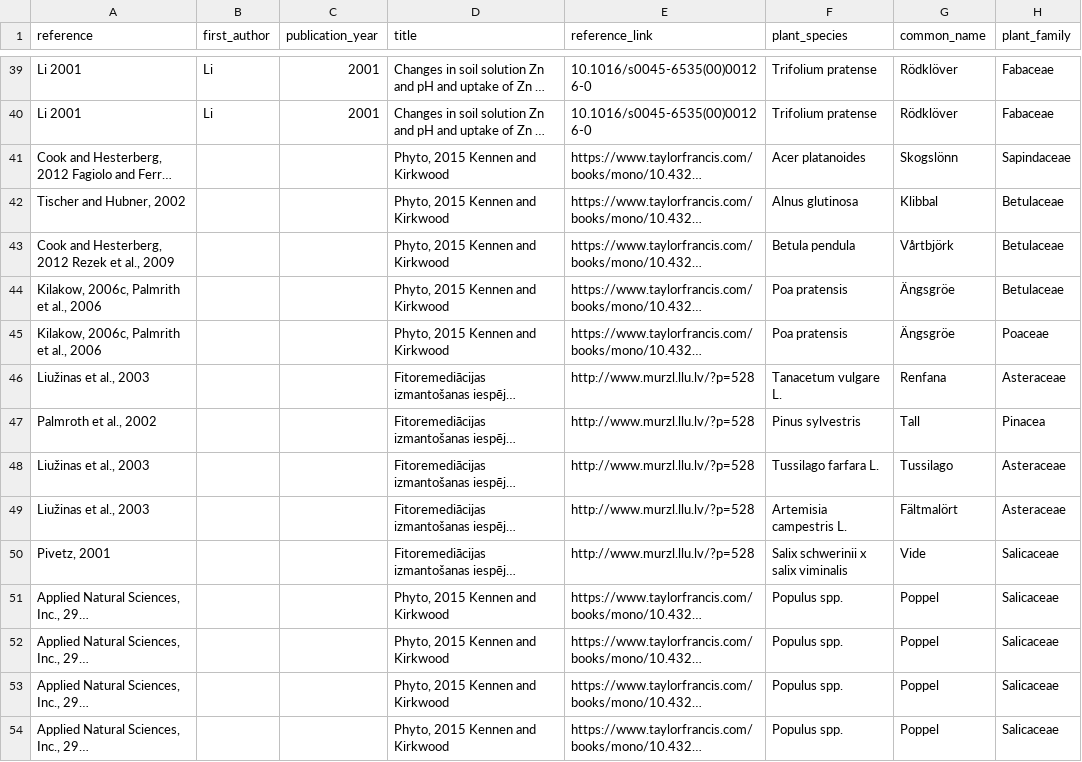
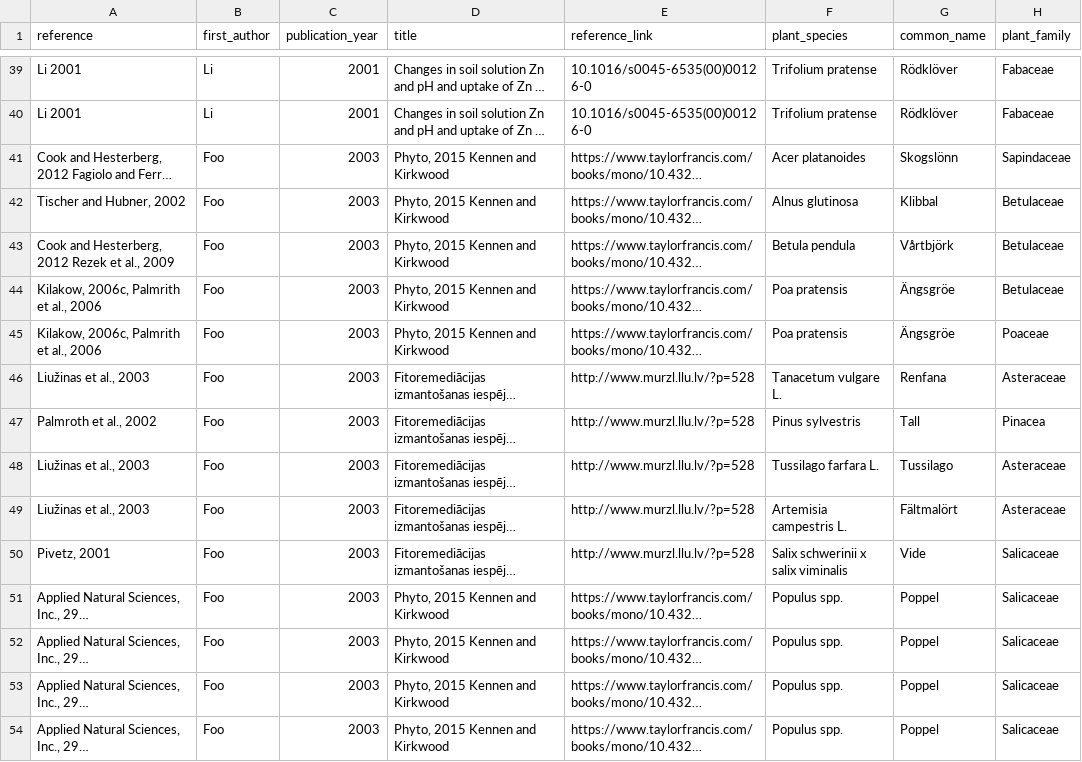
Before and after one commit to phyto-matter/phyto-matter, a CSV file: data/sample.csv, drawn as a sheet; only a part is shown, gaps mark what is left out; long unchanged cells end in …; the diff covers the shown part only; the diff names each change by its address in the sheet, - before the commit and + after, or states it on an @@ line.

Commit message:
intentionally bad commit

```diff
--- a/data/sample.csv
+++ b/data/sample.csv
-B41:B54 (first_author): (empty)
+B41:B54 (first_author): Foo
-C41:C54 (publication_year): (empty)
+C41:C54 (publication_year): 2003
```
Also changed, not shown: 56 edited cells elsewhere in this file.
